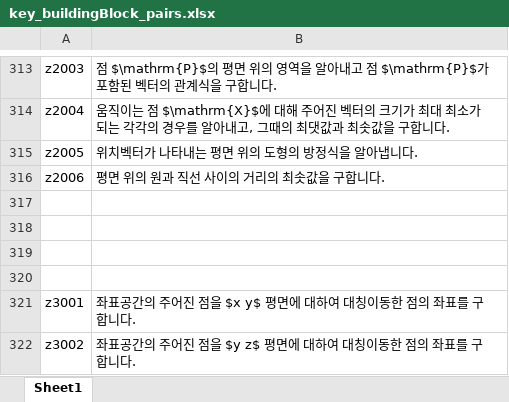
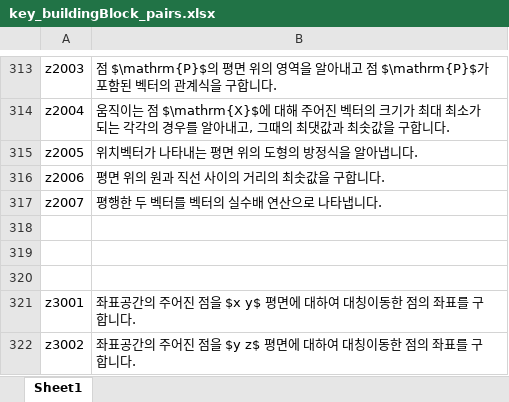
Before and after one commit to sheomonger/BuildingBlocks_2022KCSAT, an Excel workbook: key_buildingBlock_pairs.xlsx, sheet Sheet1, drawn as a sheet; only a part is shown, gaps mark what is left out; values as stored, in another font and other column widths than the file's, no borders; the diff names each change by its address in the sheet, - before the commit and + after, or states it on an @@ line.

Commit message:
added key-val pairs for z23 in 32106

```diff
--- a/key_buildingBlock_pairs.xlsx (sheet Sheet1)
+++ b/key_buildingBlock_pairs.xlsx (sheet Sheet1)
-row 317: (empty)
+row 317: z2007 | 평행한 두 벡터를 벡터의 실수배 연산으로 나타냅니다.
```
Also changed, not shown: 1 other file.
